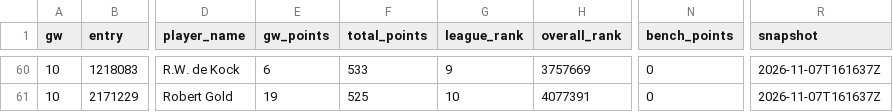
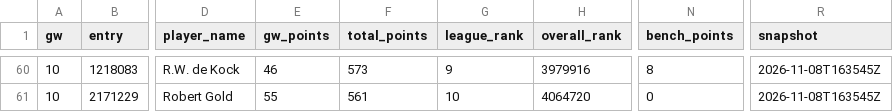
Before and after one commit to erikdekock/FPL2627, a CSV file: data/rivals.csv, drawn as a sheet; only a part is shown, gaps mark what is left out; the diff covers the shown part only; the diff names each change by its address in the sheet, - before the commit and + after, or states it on an @@ line.

```diff
--- a/data/rivals.csv
+++ b/data/rivals.csv
-E60 (gw_points): 6
+E60 (gw_points): 46
-F60 (total_points): 533
+F60 (total_points): 573
-H60 (overall_rank): 3757669
+H60 (overall_rank): 3979916
-N60 (bench_points): 0
+N60 (bench_points): 8
-R60:R61 (snapshot): 2026-11-07T161637Z
+R60:R61 (snapshot): 2026-11-08T163545Z
-E61 (gw_points): 19
+E61 (gw_points): 55
-F61 (total_points): 525
+F61 (total_points): 561
-H61 (overall_rank): 4077391
+H61 (overall_rank): 4064720
```
Also changed, not shown: 3 added rows, 3 removed rows and 29 edited cells elsewhere in this file, data/xp/team_strength.csv, data/xp/xp_gw11-15.csv, 4 other files.
